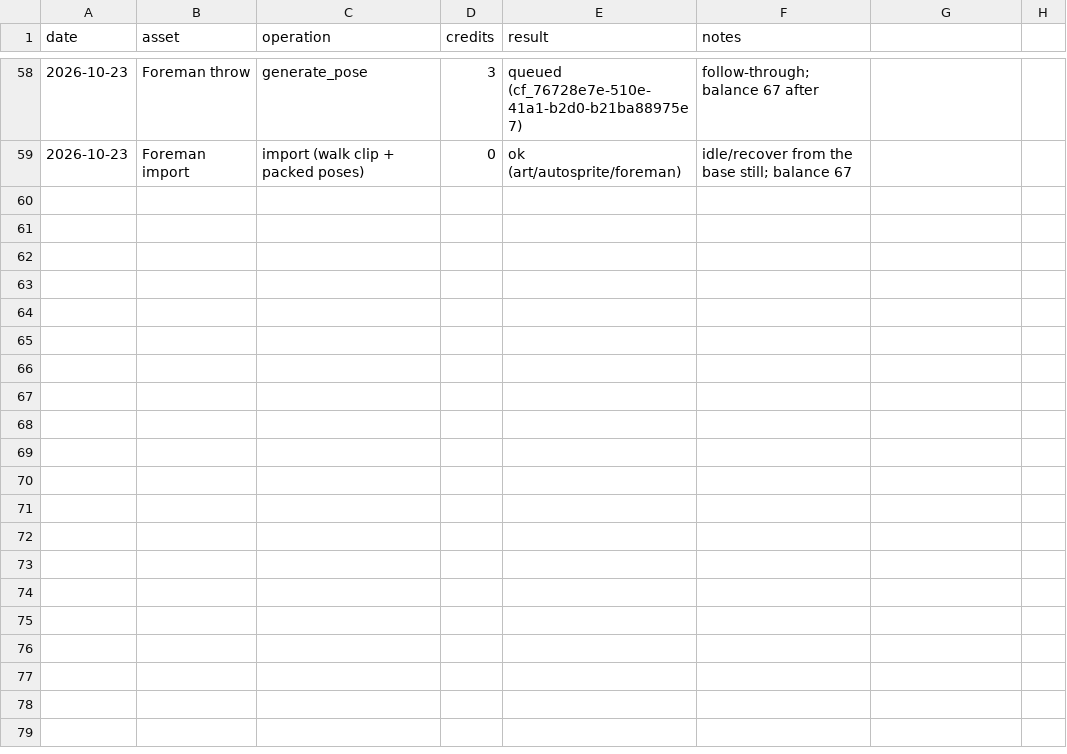
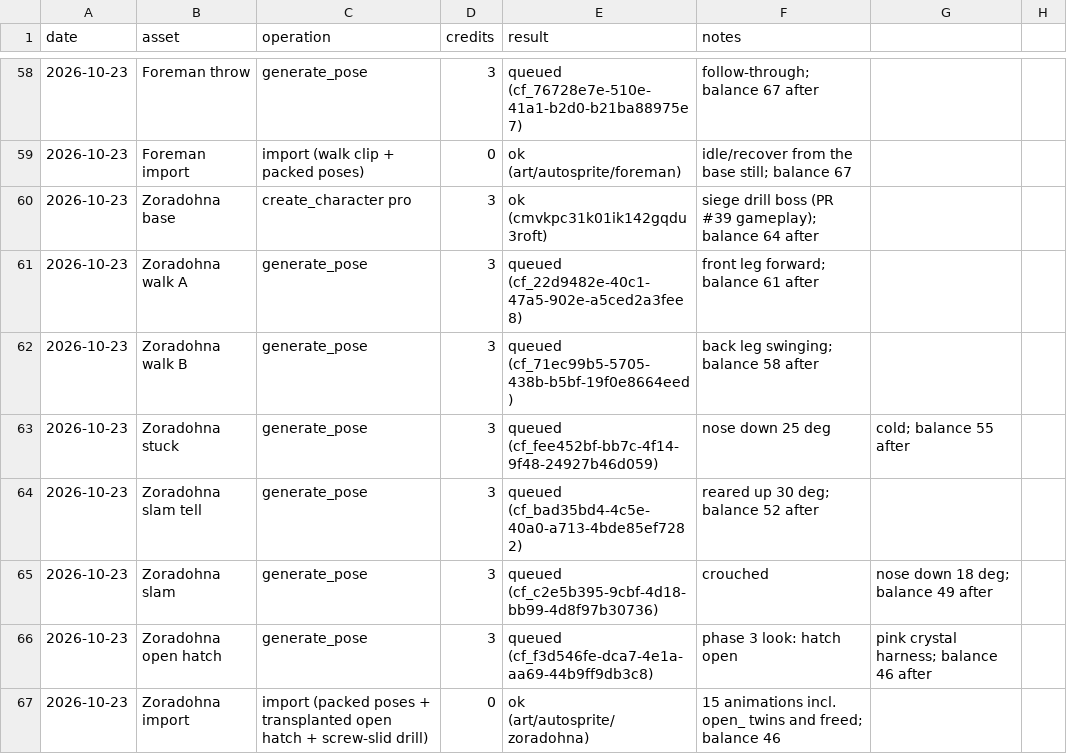
Before and after one commit to sagedragoon79/FaxanaduRedux, a CSV file: art/autosprite-ledger.csv, drawn as a sheet; only a part is shown, gaps mark what is left out; the diff names each change by its address in the sheet, - before the commit and + after, or states it on an @@ line.

```diff
--- a/art/autosprite-ledger.csv
+++ b/art/autosprite-ledger.csv
+row 60: 2026-10-23 | Zoradohna base | create_character pro | 3 | ok (cmvkpc31k01ik142gqdu3roft) | siege drill boss (PR #39 gameplay); balance 64 after
+row 61: 2026-10-23 | Zoradohna walk A | generate_pose | 3 | queued (cf_22d9482e-40c1-47a5-902e-a5ced2a3fee8) | front leg forward; balance 61 after
+row 62: 2026-10-23 | Zoradohna walk B | generate_pose | 3 | queued (cf_71ec99b5-5705-438b-b5bf-19f0e8664eed) | back leg swinging; balance 58 after
+row 63: 2026-10-23 | Zoradohna stuck | generate_pose | 3 | queued (cf_fee452bf-bb7c-4f14-9f48-24927b46d059) | nose down 25 deg | cold; balance 55 after
+row 64: 2026-10-23 | Zoradohna slam tell | generate_pose | 3 | queued (cf_bad35bd4-4c5e-40a0-a713-4bde85ef7282) | reared up 30 deg; balance 52 after
+row 65: 2026-10-23 | Zoradohna slam | generate_pose | 3 | queued (cf_c2e5b395-9cbf-4d18-bb99-4d8f97b30736) | crouched | nose down 18 deg; balance 49 after
+row 66: 2026-10-23 | Zoradohna open hatch | generate_pose | 3 | queued (cf_f3d546fe-dca7-4e1a-aa69-44b9ff9db3c8) | phase 3 look: hatch open | pink crystal harness; balance 46 after
+row 67: 2026-10-23 | Zoradohna import | import (packed poses + transplanted open hatch + screw-slid drill) | 0 | ok (art/autosprite/zoradohna) | 15 animations incl. open_ twins and freed; balance 46
```
Also changed, not shown: 27 other files.
